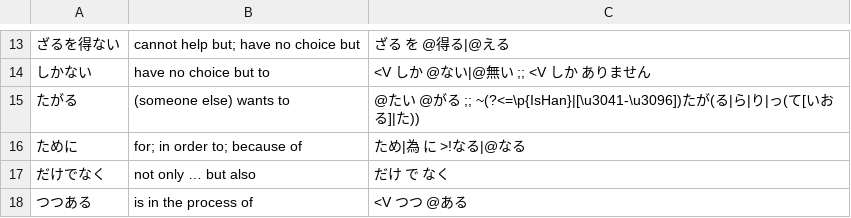
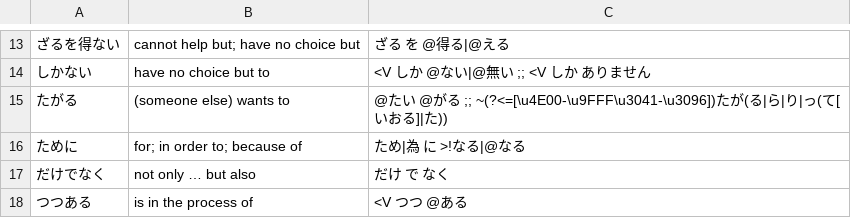
Before and after one commit to Svyyyaaat/cramtale, a TSV file: core/src/main/resources/grammar/patterns.tsv, drawn as a sheet; only a part is shown, gaps mark what is left out.

```diff
--- a/core/src/main/resources/grammar/patterns.tsv
+++ b/core/src/main/resources/grammar/patterns.tsv
@@ -14,3 +14,3 @@
 しかない	have no choice but to	<V しか @ない|@無い ;; <V しか ありません
-たがる	(someone else) wants to	@たい @がる ;; ~(?<=\p{IsHan}|[\u3041-\u3096])たが(る|ら|り|っ(て[いおる]|た))
+たがる	(someone else) wants to	@たい @がる ;; ~(?<=[\u4E00-\u9FFF\u3041-\u3096])たが(る|ら|り|っ(て[いおる]|た))
 ために	for; in order to; because of	ため|為 に >!なる|@なる
```
Also changed, not shown: 2 other files.
